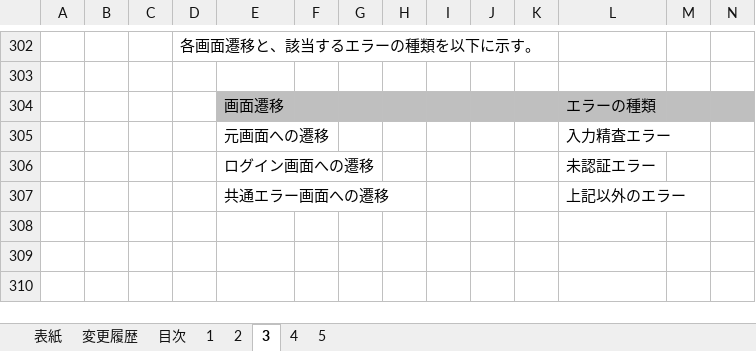
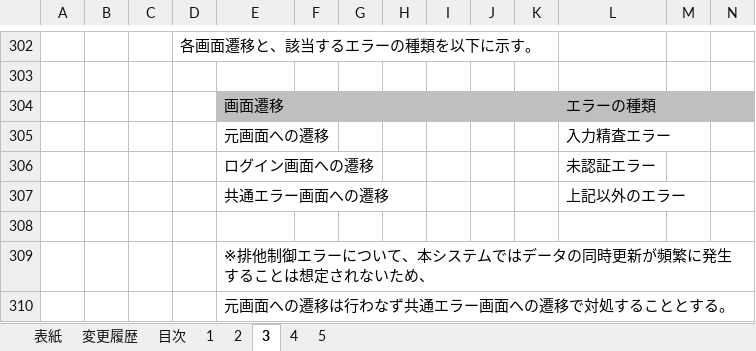
Before and after one commit to Fintan-contents/nablarch-system-development-guide, an Excel workbook: サンプルプロジェクト/設計書/A1_プロジェクト管理システム/020_方式設計/020_開発標準/010_設計標準/UI標準(画面).xlsx, sheet 3, drawn as a sheet; only a part is shown, gaps mark what is left out; values as stored, in another font and other column widths than the file's, no borders; charts and pictures not drawn; rows hold the shown columns only; the diff names each change by its address in the sheet, - before the commit and + after, or states it on an @@ line.

Commit message:
排他制御エラーを共通エラー画面扱いにする方針を明記

```diff
--- a/サンプルプロジェクト/設計書/A1_プロジェクト管理システム/020_方式設計/020_開発標準/010_設計標準/UI標準(画面).xlsx (sheet 3)
+++ b/サンプルプロジェクト/設計書/A1_プロジェクト管理システム/020_方式設計/020_開発標準/010_設計標準/UI標準(画面).xlsx (sheet 3)
+row 308: (empty)
+row 309:  |  |  |  | ※排他制御エラーについて、本システムではデータの同時更新が頻繁に発生することは想定されないため、
+row 310:  |  |  |  | 元画面への遷移は行わなず共通エラー画面への遷移で対処することとする。
```
